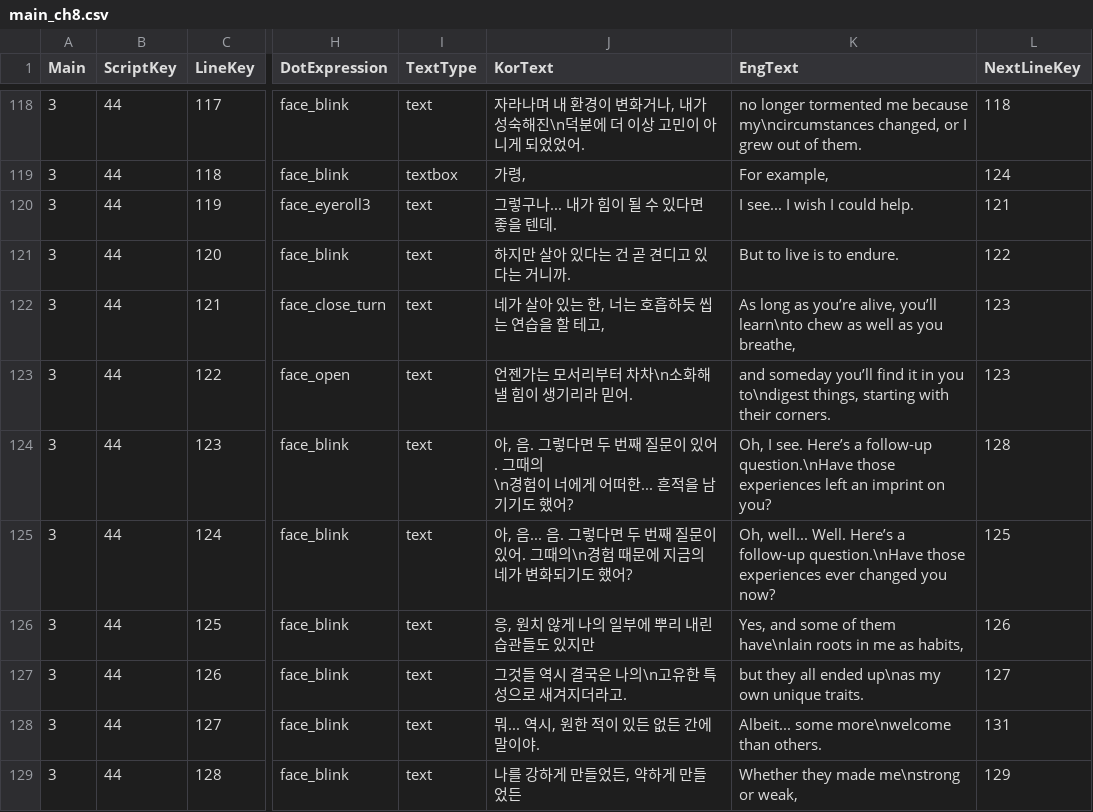
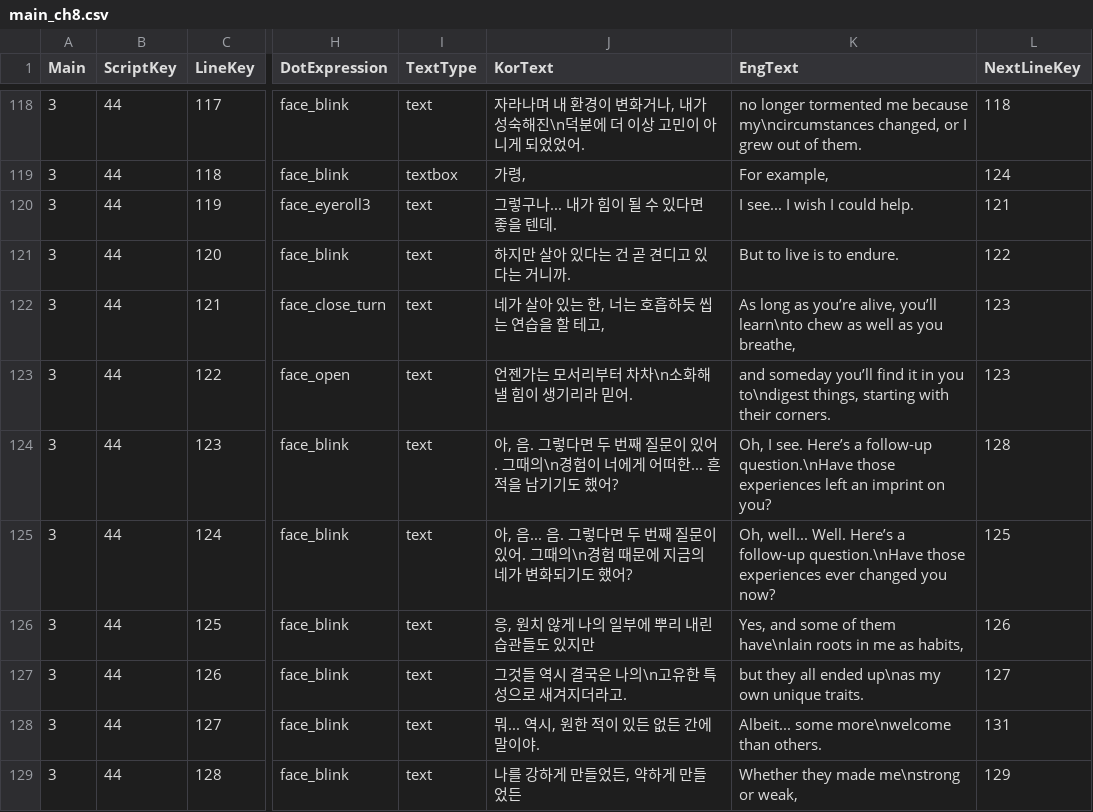
Before and after one commit to MungchiTheBlackThing/The-Black-Thing, a CSV file: Assets/Resources/CSV/main_script/main_ch8.csv, drawn as a sheet; only a part is shown, gaps mark what is left out; ↵ is a line break in a cell; the diff names each change by its address in the sheet, - before the commit and + after, or states it on an @@ line.

```diff
--- a/Assets/Resources/CSV/main_script/main_ch8.csv
+++ b/Assets/Resources/CSV/main_script/main_ch8.csv
-J124 (KorText): …. 그때의 ↵ \n경험이…
+J124 (KorText): …. 그때의\n경험이…
```
Also changed, not shown: 35 other files.
